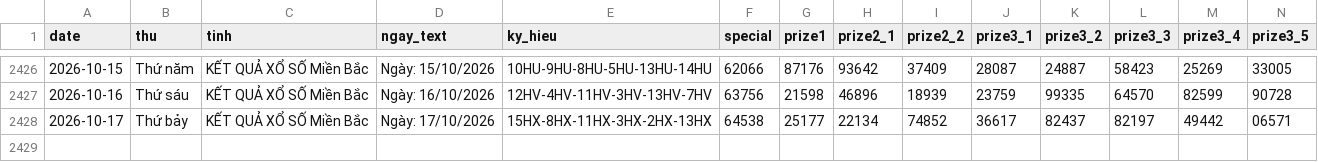
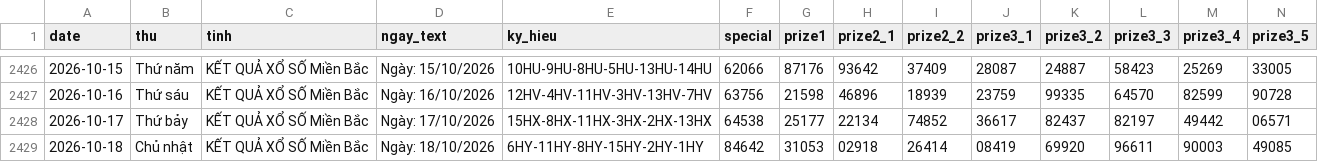
Before and after one commit to tuanseo5t-alt/xsmb-analysis, a CSV file: data/xsmb.csv, drawn as a sheet; only a part is shown, gaps mark what is left out; rows hold the shown columns only; the diff names each change by its address in the sheet, - before the commit and + after, or states it on an @@ line.

```diff
--- a/data/xsmb.csv
+++ b/data/xsmb.csv
+row 2429: 2026-10-18 | Chủ nhật | KẾT QUẢ XỔ SỐ Miền Bắc | Ngày: 18/10/2026 | 6HY-11HY-8HY-15HY-2HY-1HY | 84642 | 31053 | 02918 | 26414 | 08419 | 69920 | 96611 | 90003 | 49085
```
Also changed, not shown: data/xsmb-2-digits.csv, data/xsmb-sparse.csv, 14 other files.
